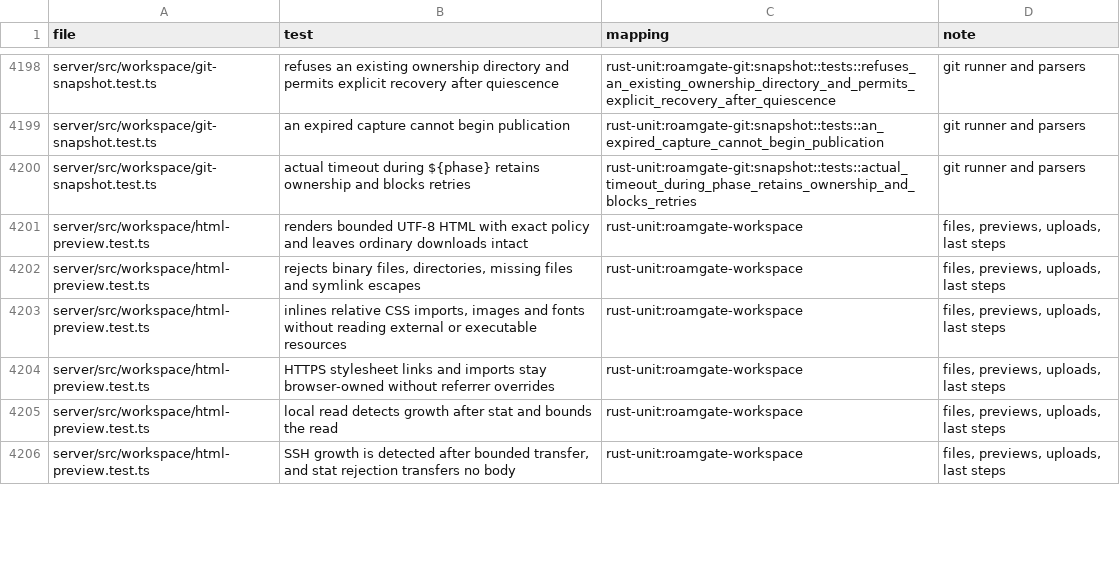
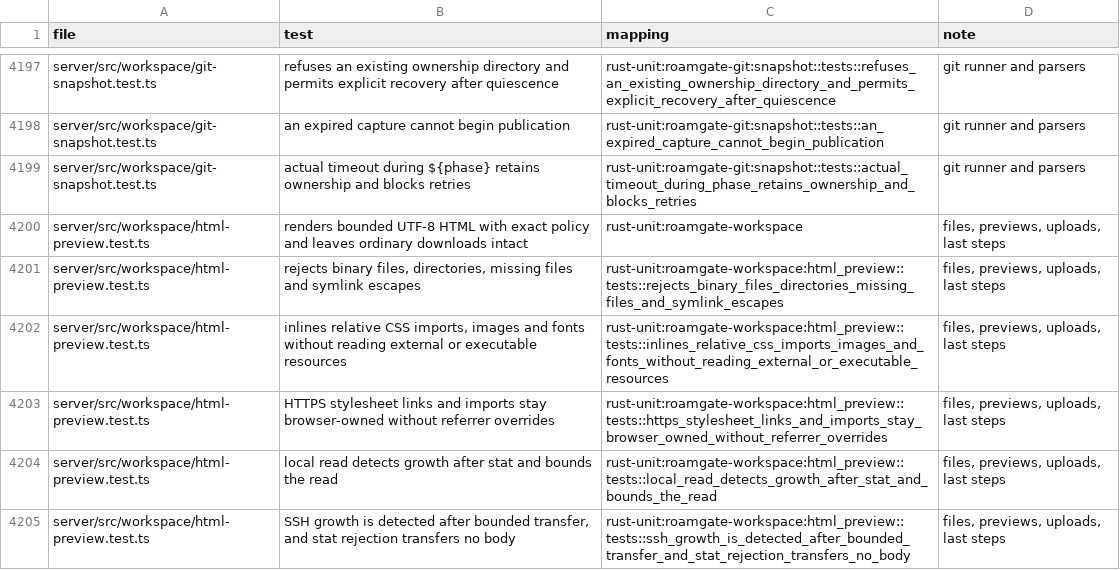
Before and after one commit to thiblahute/roamgate, a TSV file: parity/ledger.tsv, drawn as a sheet; only a part is shown, gaps mark what is left out; the diff covers the shown part only.

Commit message:
Map the HTML preview and command template tests to roamgate-workspace, the rest of S17 in unported.tsv

```diff
--- a/parity/ledger.tsv
+++ b/parity/ledger.tsv
@@ -4201,6 +4200,6 @@ server/src/workspace/git-snapshot.test.ts	actual timeout during ${phase} retains
 server/src/workspace/html-preview.test.ts	renders bounded UTF-8 HTML with exact policy and leaves ordinary downloads intact	rust-unit:roamgate-workspace	files, previews, uploads, last steps
-server/src/workspace/html-preview.test.ts	rejects binary files, directories, missing files and symlink escapes	rust-unit:roamgate-workspace	files, previews, uploads, last steps
-server/src/workspace/html-preview.test.ts	inlines relative CSS imports, images and fonts without reading external or executable resources	rust-unit:roamgate-workspace	files, previews, uploads, last steps
-server/src/workspace/html-preview.test.ts	HTTPS stylesheet links and imports stay browser-owned without referrer overrides	rust-unit:roamgate-workspace	files, previews, uploads, last steps
-server/src/workspace/html-preview.test.ts	local read detects growth after stat and bounds the read	rust-unit:roamgate-workspace	files, previews, uploads, last steps
-server/src/workspace/html-preview.test.ts	SSH growth is detected after bounded transfer, and stat rejection transfers no body	rust-unit:roamgate-workspace	files, previews, uploads, last steps
+server/src/workspace/html-preview.test.ts	rejects binary files, directories, missing files and symlink escapes	rust-unit:roamgate-workspace:html_preview::tests::rejects_binary_files_directories_missing_files_and_symlink_escapes	files, previews, uploads, last steps
+server/src/workspace/html-preview.test.ts	inlines relative CSS imports, images and fonts without reading external or executable resources	rust-unit:roamgate-workspace:html_preview::tests::inlines_relative_css_imports_images_and_fonts_without_reading_external_or_executable_resources	files, previews, uploads, last steps
+server/src/workspace/html-preview.test.ts	HTTPS stylesheet links and imports stay browser-owned without referrer overrides	rust-unit:roamgate-workspace:html_preview::tests::https_stylesheet_links_and_imports_stay_browser_owned_without_referrer_overrides	files, previews, uploads, last steps
+server/src/workspace/html-preview.test.ts	local read detects growth after stat and bounds the read	rust-unit:roamgate-workspace:html_preview::tests::local_read_detects_growth_after_stat_and_bounds_the_read	files, previews, uploads, last steps
+server/src/workspace/html-preview.test.ts	SSH growth is detected after bounded transfer, and stat rejection transfers no body	rust-unit:roamgate-workspace:html_preview::tests::ssh_growth_is_detected_after_bounded_transfer_and_stat_rejection_transfers_no_body	files, previews, uploads, last steps
```
Also changed, not shown: 1 removed row and 14 edited cells elsewhere in this file, parity/unported.tsv.
